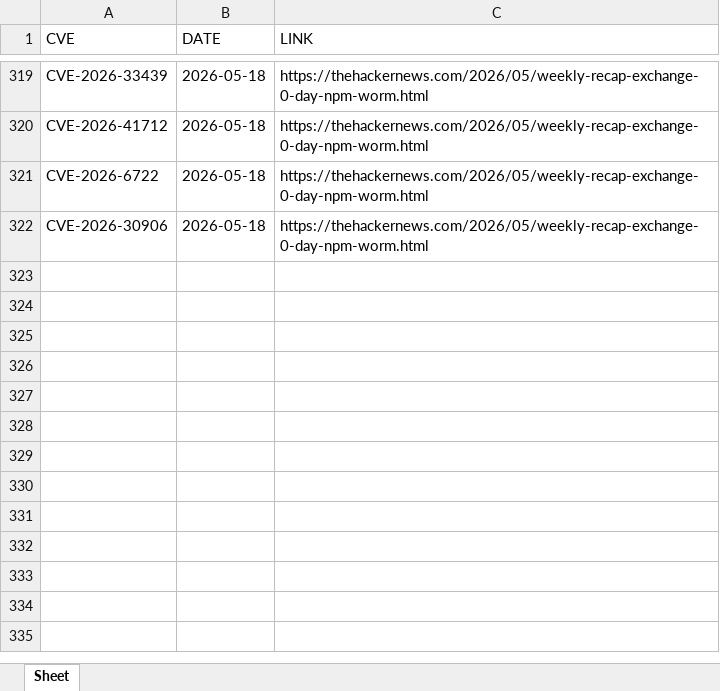
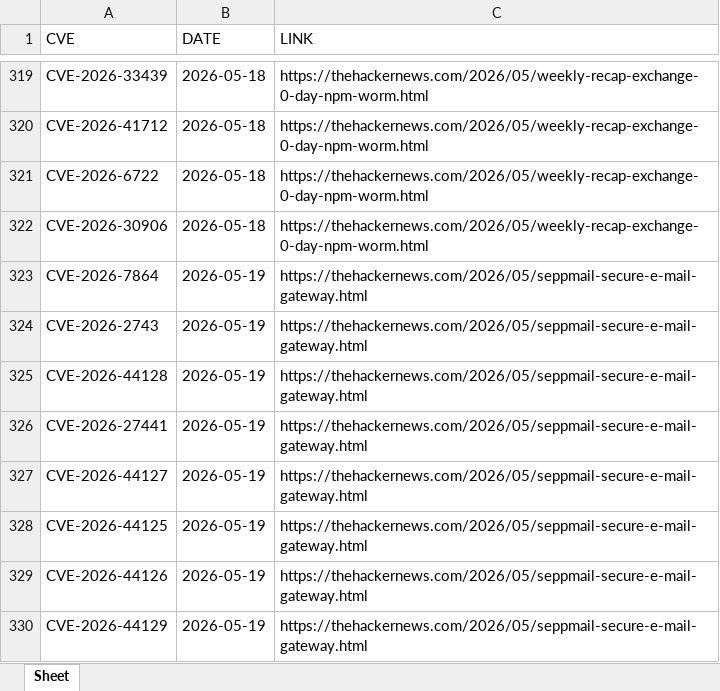
Before and after one commit to thanujbtech-lgtm/hackernews_cve, an Excel workbook: data.xlsx, sheet Sheet, drawn as a sheet; only a part is shown, gaps mark what is left out; values as stored, in another font and other column widths than the file's, no borders; the diff names each change by its address in the sheet, - before the commit and + after, or states it on an @@ line.

```diff
--- a/data.xlsx (sheet Sheet)
+++ b/data.xlsx (sheet Sheet)
+row 323: CVE-2026-7864 | 2026-05-19 | https://thehackernews.com/2026/05/seppmail-secure-e-mail-gateway.html
+row 324: CVE-2026-2743 | 2026-05-19 | https://thehackernews.com/2026/05/seppmail-secure-e-mail-gateway.html
+row 325: CVE-2026-44128 | 2026-05-19 | https://thehackernews.com/2026/05/seppmail-secure-e-mail-gateway.html
+row 326: CVE-2026-27441 | 2026-05-19 | https://thehackernews.com/2026/05/seppmail-secure-e-mail-gateway.html
+row 327: CVE-2026-44127 | 2026-05-19 | https://thehackernews.com/2026/05/seppmail-secure-e-mail-gateway.html
+row 328: CVE-2026-44125 | 2026-05-19 | https://thehackernews.com/2026/05/seppmail-secure-e-mail-gateway.html
+row 329: CVE-2026-44126 | 2026-05-19 | https://thehackernews.com/2026/05/seppmail-secure-e-mail-gateway.html
+row 330: CVE-2026-44129 | 2026-05-19 | https://thehackernews.com/2026/05/seppmail-secure-e-mail-gateway.html
```
